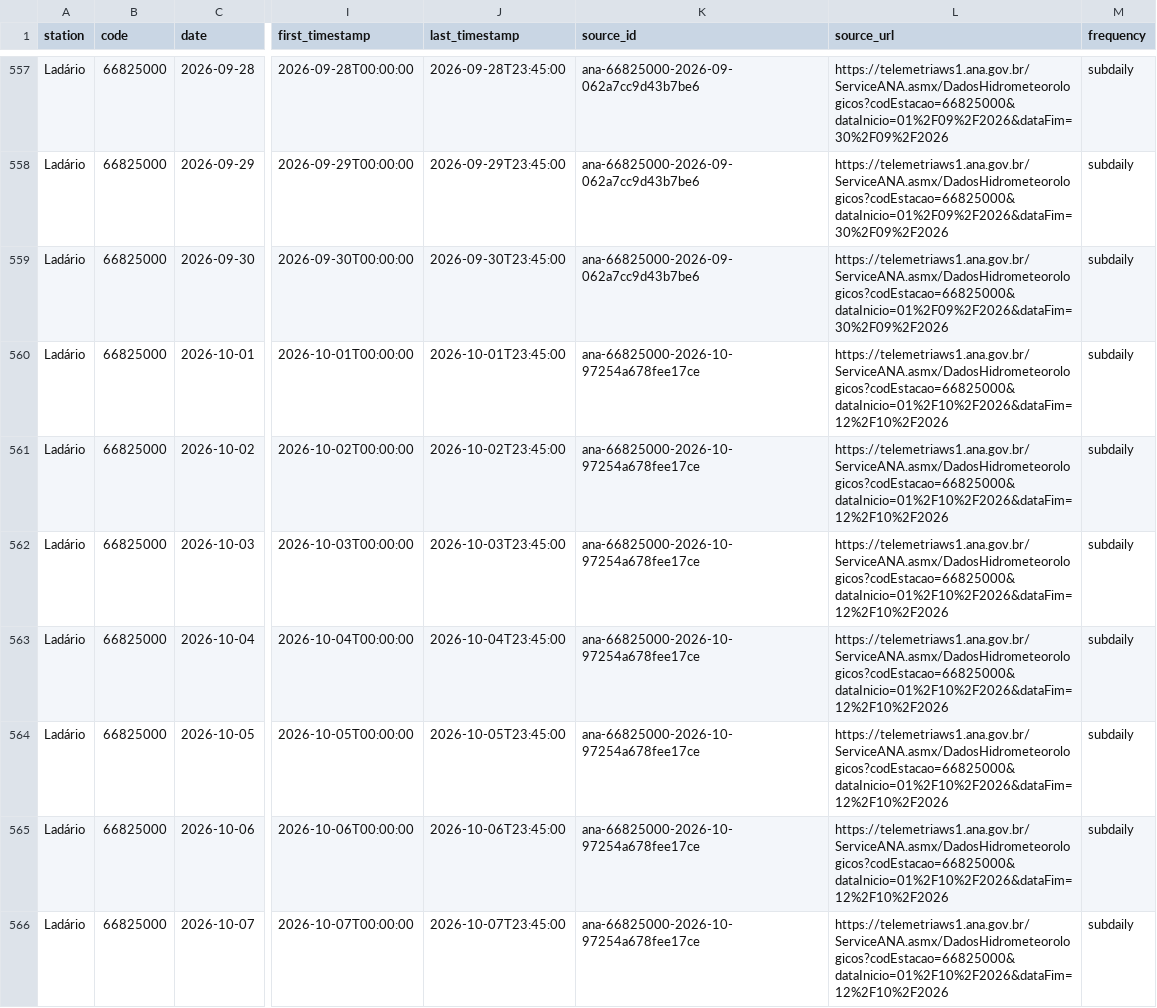
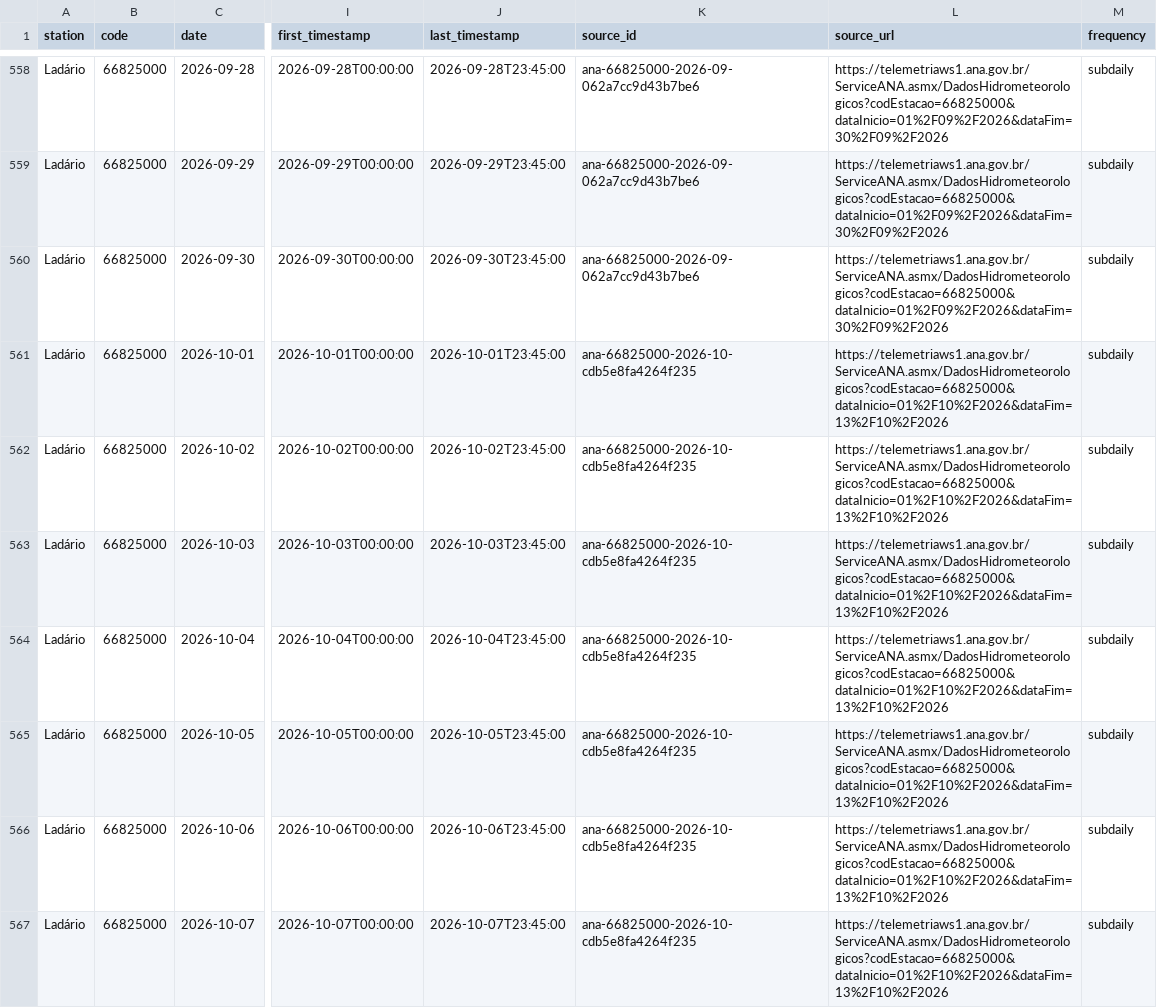
Before and after one commit to ernandes-sobreira/cota-rio-paraguai, a CSV file: data/telemetry-daily.csv, drawn as a sheet; only a part is shown, gaps mark what is left out; addresses are those after the commit; the diff covers the shown part only; the diff names each change by its address in the sheet, - before the commit and + after, or states it on an @@ line.

```diff
--- a/data/telemetry-daily.csv
+++ b/data/telemetry-daily.csv
-K561:K567 (source_id): ana-66825000-2026-10-97254a678fee17ce
+K561:K567 (source_id): ana-66825000-2026-10-cdb5e8fa4264f235
-L561:L567 (source_url): https://telemetriaws1.ana.gov.br/ServiceANA.asmx/DadosHidrometeorologicos?codEstacao=66825000&dataInicio=01%2F10%2F2026&dataFim=12%2F10%2F2026
+L561:L567 (source_url): https://telemetriaws1.ana.gov.br/ServiceANA.asmx/DadosHidrometeorologicos?codEstacao=66825000&dataInicio=01%2F10%2F2026&dataFim=13%2F10%2F2026
```
Also changed, not shown: 2 added rows and 48 edited cells elsewhere in this file, 5 other files.
